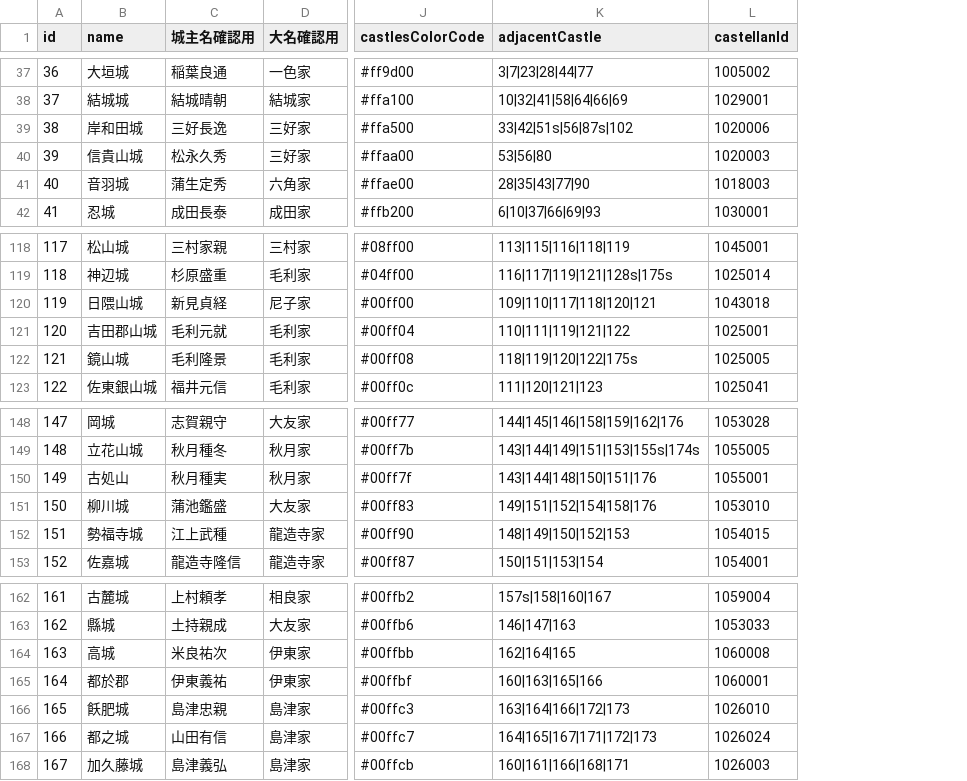
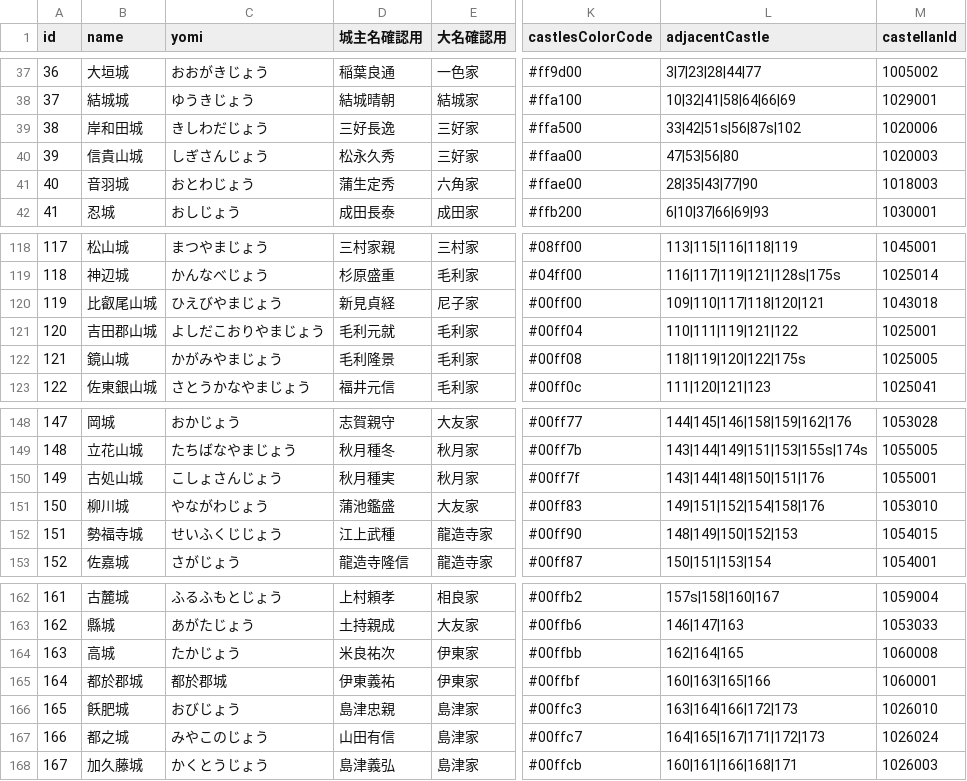
Before and after one commit to actrsys/sengoku-hadou, a CSV file: data/scenarios/1560_okehazama/castles.csv, drawn as a sheet; only a part is shown, gaps mark what is left out; addresses are those after the commit; the diff covers the shown part only; the diff names each change by its address in the sheet, - before the commit and + after, or states it on an @@ line.

```diff
--- a/data/scenarios/1560_okehazama/castles.csv
+++ b/data/scenarios/1560_okehazama/castles.csv
+column C (yomi), rows 37-42: おおがきじょう | ゆうきじょう | きしわだじょう | しぎさんじょう | おとわじょう | おしじょう; rows 118-123: まつやまじょう | かんなべじょう | ひえびやまじょう | よしだこおりやまじょう | かがみやまじょう | さとうかなやまじょう; rows 148-153: おかじょう | たちばなやまじょう | こしょさんじょう | やながわじょう | せいふくじじょう | さがじょう; rows 162-168: ふるふもとじょう | あがたじょう | たかじょう | 都於郡城 | おびじょう | みやこのじょう | かくとうじょう
-L40 (adjacentCastle): 53|56|80
+L40 (adjacentCastle): 47|53|56|80
-B120 (name): 日隈山城
+B120 (name): 比叡尾山城
-B150 (name): 古処山
+B150 (name): 古処山城
-B165 (name): 都於郡
+B165 (name): 都於郡城
```
Also changed, not shown: 8 edited cells elsewhere in this file.
